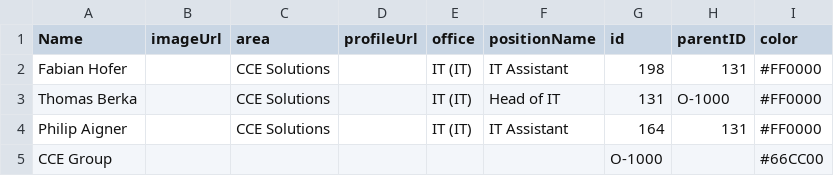
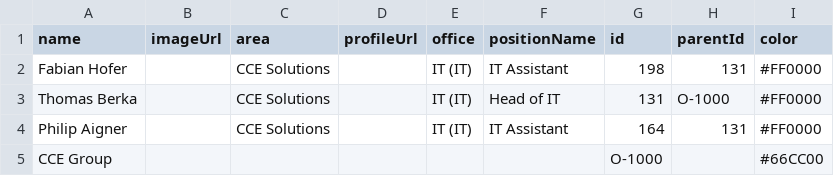
Before and after one commit to cceITDev/Organigramm, a CSV file: testQuery1.csv, drawn as a sheet.

Commit message:
Update testQuery1.csv

```diff
--- a/testQuery1.csv
+++ b/testQuery1.csv
@@ -1,2 +1,2 @@
-Name,imageUrl,area,profileUrl,office,positionName,id,parentID,color
+name,imageUrl,area,profileUrl,office,positionName,id,parentId,color
 Fabian Hofer,,CCE Solutions,          ,IT (IT),IT Assistant,198,131,#FF0000
```
